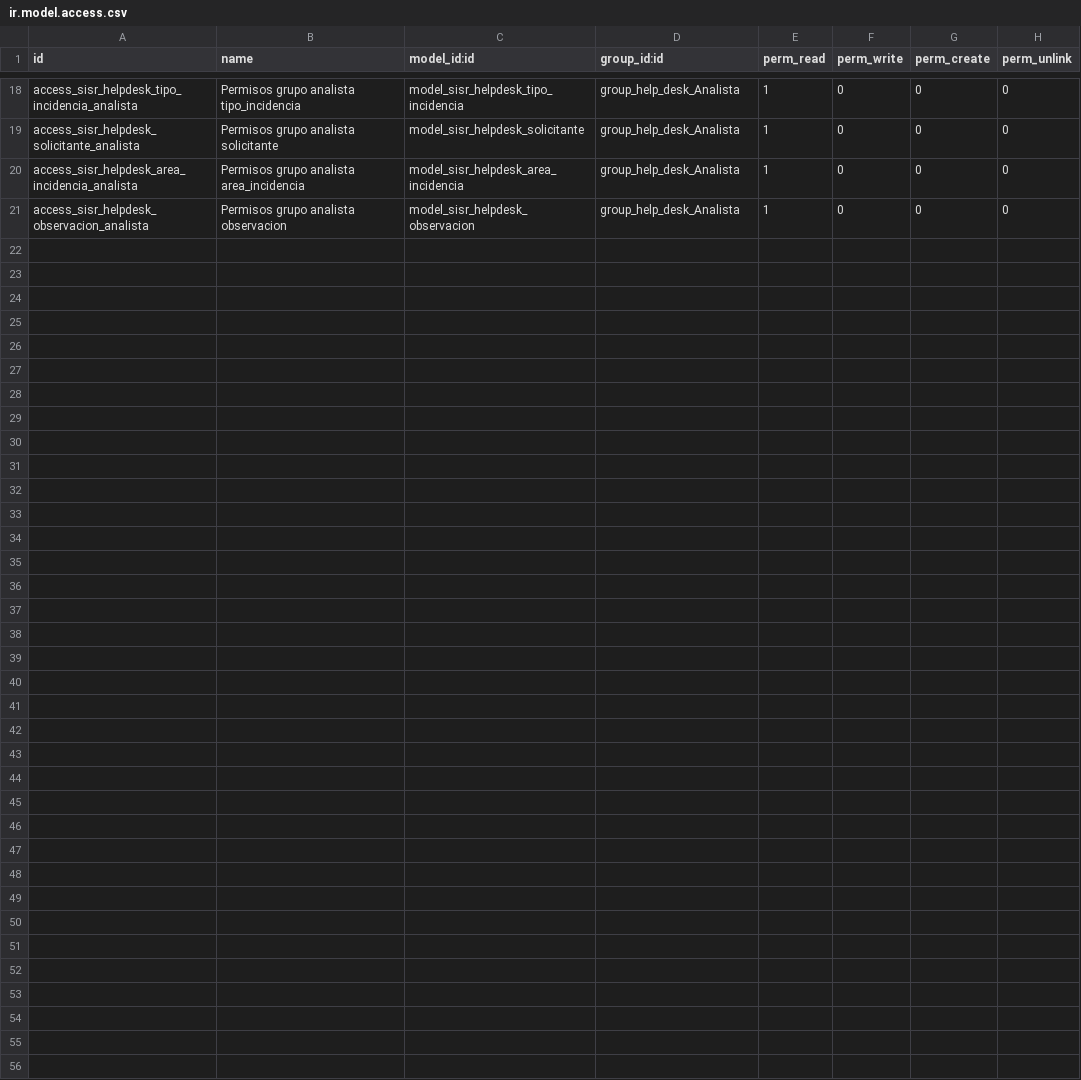
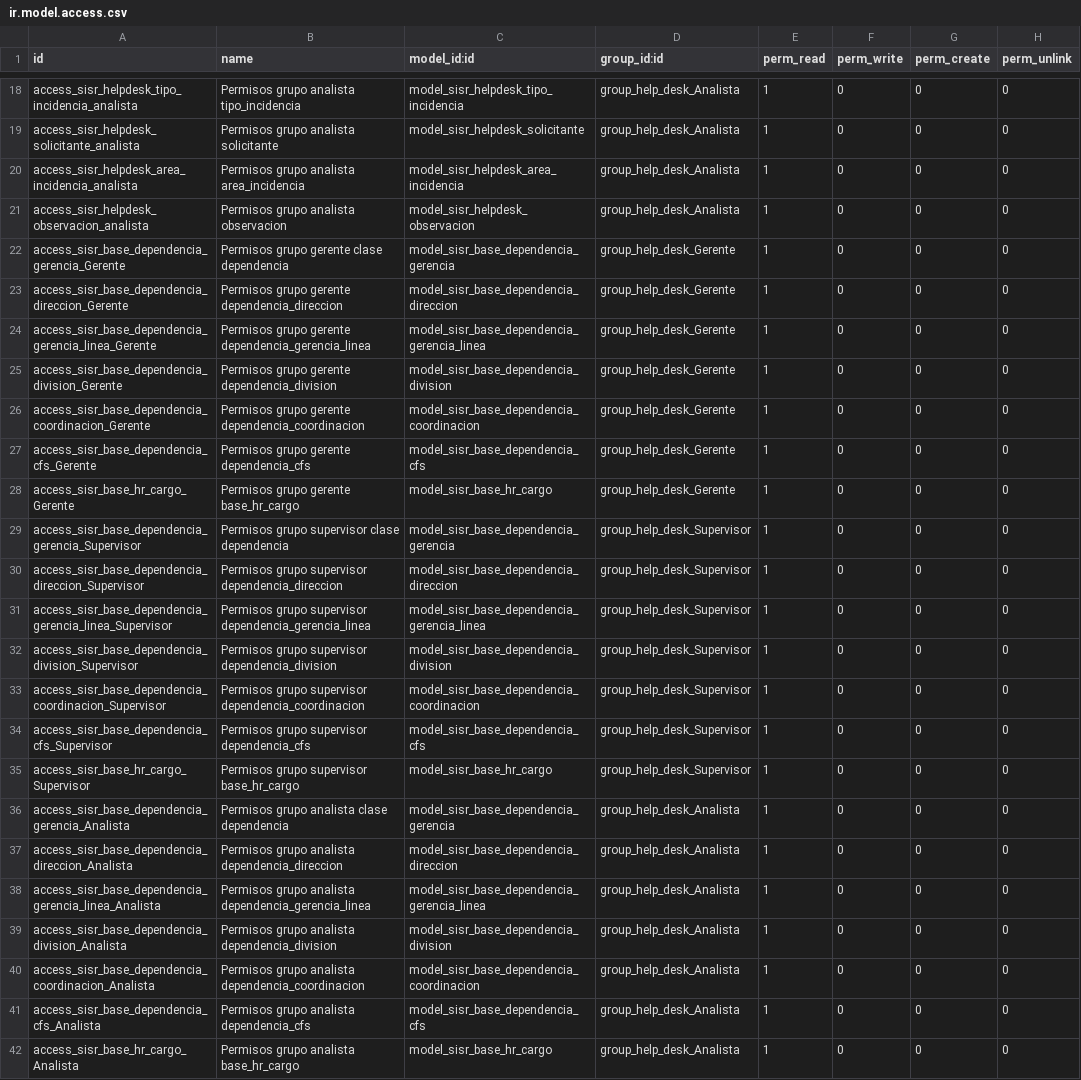
Before and after one commit to vijoin/help_desk, a CSV file: sisr_helpdesk/security/ir.model.access.csv, drawn as a sheet; only a part is shown, gaps mark what is left out.

Commit message:
recargando el csv de acceso que elimine en el commit anterior

```diff
--- a/sisr_helpdesk/security/ir.model.access.csv
+++ b/sisr_helpdesk/security/ir.model.access.csv
@@ -21 +21,22 @@ access_sisr_helpdesk_area_incidencia_analista,Permisos grupo analista area_incid
 access_sisr_helpdesk_observacion_analista,Permisos grupo analista observacion,model_sisr_helpdesk_observacion,group_help_desk_Analista,1,0,0,0
+access_sisr_base_dependencia_gerencia_Gerente,Permisos grupo gerente clase dependencia,model_sisr_base_dependencia_gerencia,group_help_desk_Gerente,1,0,0,0
+access_sisr_base_dependencia_direccion_Gerente,Permisos grupo gerente dependencia_direccion,model_sisr_base_dependencia_direccion,group_help_desk_Gerente,1,0,0,0
+access_sisr_base_dependencia_gerencia_linea_Gerente,Permisos grupo gerente dependencia_gerencia_linea,model_sisr_base_dependencia_gerencia_linea,group_help_desk_Gerente,1,0,0,0
+access_sisr_base_dependencia_division_Gerente,Permisos grupo gerente dependencia_division,model_sisr_base_dependencia_division,group_help_desk_Gerente,1,0,0,0
+access_sisr_base_dependencia_coordinacion_Gerente,Permisos grupo gerente dependencia_coordinacion,model_sisr_base_dependencia_coordinacion,group_help_desk_Gerente,1,0,0,0
+access_sisr_base_dependencia_cfs_Gerente,Permisos grupo gerente dependencia_cfs,model_sisr_base_dependencia_cfs,group_help_desk_Gerente,1,0,0,0
+access_sisr_base_hr_cargo_Gerente,Permisos grupo gerente base_hr_cargo,model_sisr_base_hr_cargo,group_help_desk_Gerente,1,0,0,0
+access_sisr_base_dependencia_gerencia_Supervisor,Permisos grupo supervisor clase dependencia,model_sisr_base_dependencia_gerencia,group_help_desk_Supervisor,1,0,0,0
+access_sisr_base_dependencia_direccion_Supervisor,Permisos grupo supervisor dependencia_direccion,model_sisr_base_dependencia_direccion,group_help_desk_Supervisor,1,0,0,0
+access_sisr_base_dependencia_gerencia_linea_Supervisor,Permisos grupo supervisor dependencia_gerencia_linea,model_sisr_base_dependencia_gerencia_linea,group_help_desk_Supervisor,1,0,0,0
+access_sisr_base_dependencia_division_Supervisor,Permisos grupo supervisor dependencia_division,model_sisr_base_dependencia_division,group_help_desk_Supervisor,1,0,0,0
+access_sisr_base_dependencia_coordinacion_Supervisor,Permisos grupo supervisor dependencia_coordinacion,model_sisr_base_dependencia_coordinacion,group_help_desk_Supervisor,1,0,0,0
+access_sisr_base_dependencia_cfs_Supervisor,Permisos grupo supervisor dependencia_cfs,model_sisr_base_dependencia_cfs,group_help_desk_Supervisor,1,0,0,0
+access_sisr_base_hr_cargo_Supervisor,Permisos grupo supervisor base_hr_cargo,model_sisr_base_hr_cargo,group_help_desk_Supervisor,1,0,0,0
+access_sisr_base_dependencia_gerencia_Analista,Permisos grupo analista clase dependencia,model_sisr_base_dependencia_gerencia,group_help_desk_Analista,1,0,0,0
+access_sisr_base_dependencia_direccion_Analista,Permisos grupo analista dependencia_direccion,model_sisr_base_dependencia_direccion,group_help_desk_Analista,1,0,0,0
+access_sisr_base_dependencia_gerencia_linea_Analista,Permisos grupo analista dependencia_gerencia_linea,model_sisr_base_dependencia_gerencia_linea,group_help_desk_Analista,1,0,0,0
+access_sisr_base_dependencia_division_Analista,Permisos grupo analista dependencia_division,model_sisr_base_dependencia_division,group_help_desk_Analista,1,0,0,0
+access_sisr_base_dependencia_coordinacion_Analista,Permisos grupo analista dependencia_coordinacion,model_sisr_base_dependencia_coordinacion,group_help_desk_Analista,1,0,0,0
+access_sisr_base_dependencia_cfs_Analista,Permisos grupo analista dependencia_cfs,model_sisr_base_dependencia_cfs,group_help_desk_Analista,1,0,0,0
+access_sisr_base_hr_cargo_Analista,Permisos grupo analista base_hr_cargo,model_sisr_base_hr_cargo,group_help_desk_Analista,1,0,0,0
```
